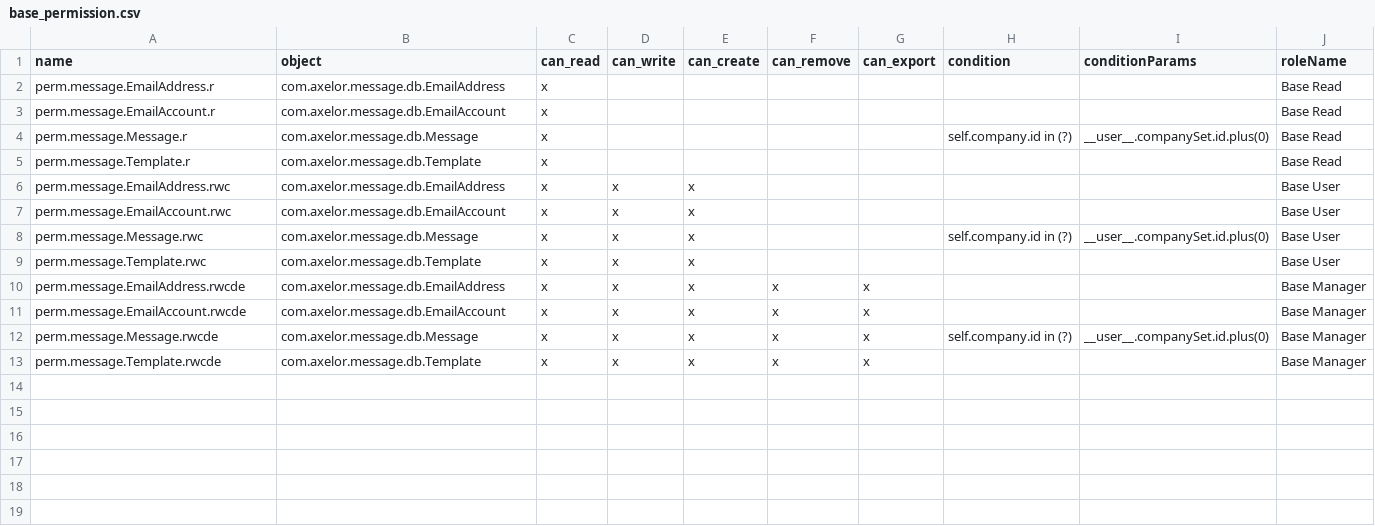
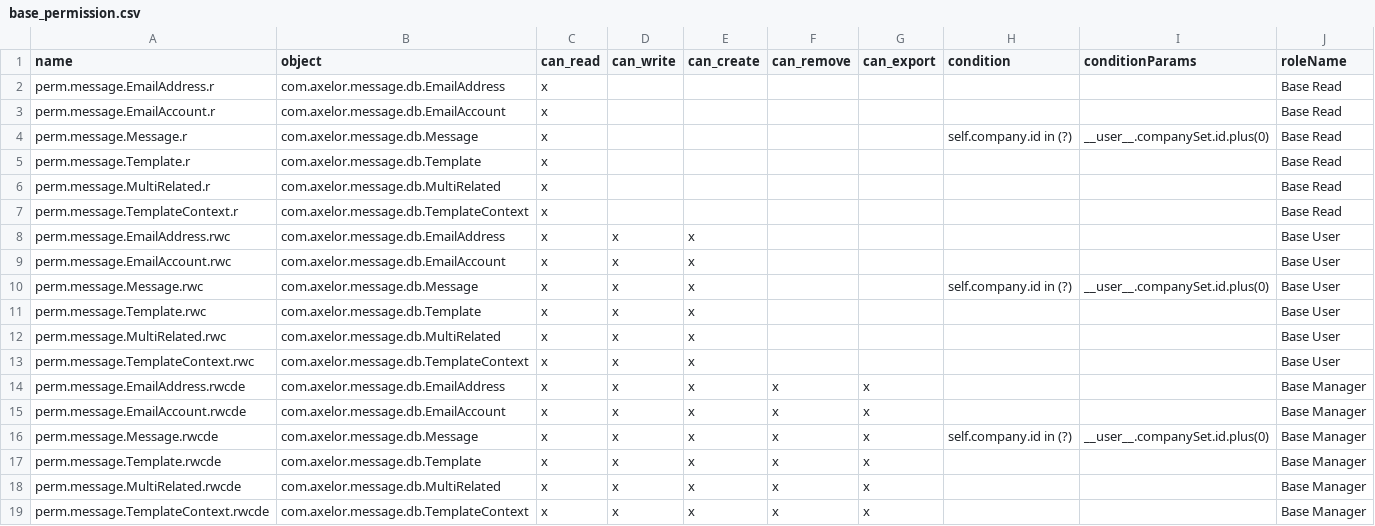
Before and after one commit to axelor/axelor-message, a CSV file: src/main/resources/roles/base_permission.csv, drawn as a sheet.

Commit message:
Updates from AOS

```diff
--- a/src/main/resources/roles/base_permission.csv
+++ b/src/main/resources/roles/base_permission.csv
@@ -5,2 +5,4 @@
 "perm.message.Template.r";"com.axelor.message.db.Template";"x";;;;;;;"Base Read"
+"perm.message.MultiRelated.r";"com.axelor.message.db.MultiRelated";"x";;;;;;;"Base Read"
+"perm.message.TemplateContext.r";"com.axelor.message.db.TemplateContext";"x";;;;;;;"Base Read"
 "perm.message.EmailAddress.rwc";"com.axelor.message.db.EmailAddress";"x";"x";"x";;;;;"Base User"
@@ -9,2 +11,4 @@
 "perm.message.Template.rwc";"com.axelor.message.db.Template";"x";"x";"x";;;;;"Base User"
+"perm.message.MultiRelated.rwc";"com.axelor.message.db.MultiRelated";"x";"x";"x";;;;;"Base User"
+"perm.message.TemplateContext.rwc";"com.axelor.message.db.TemplateContext";"x";"x";"x";;;;;"Base User"
 "perm.message.EmailAddress.rwcde";"com.axelor.message.db.EmailAddress";"x";"x";"x";"x";"x";;;"Base Manager"
@@ -13 +17,3 @@
 "perm.message.Template.rwcde";"com.axelor.message.db.Template";"x";"x";"x";"x";"x";;;"Base Manager"
+"perm.message.MultiRelated.rwcde";"com.axelor.message.db.MultiRelated";"x";"x";"x";"x";"x";;;"Base Manager"
+"perm.message.TemplateContext.rwcde";"com.axelor.message.db.TemplateContext";"x";"x";"x";"x";"x";;;"Base Manager"
```
